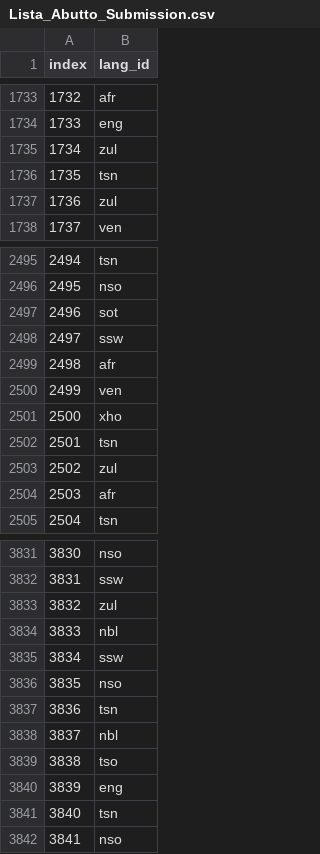
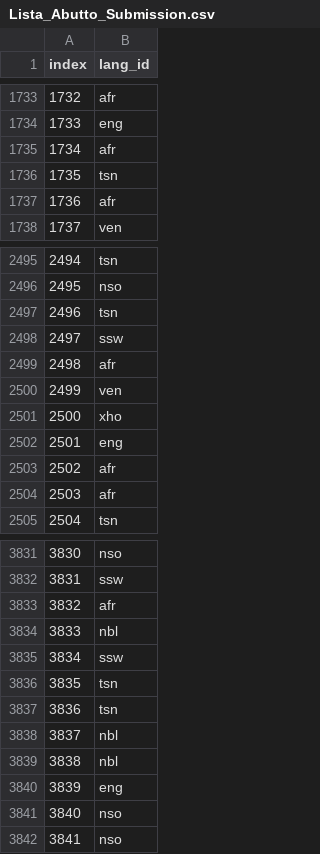
Before and after one commit to lista/South-African-Language-Identification, a CSV file: Lista_Abutto_Submission.csv, drawn as a sheet; only a part is shown, gaps mark what is left out; the diff covers the shown part only.

```diff
--- a/Lista_Abutto_Submission.csv
+++ b/Lista_Abutto_Submission.csv
@@ -1734,5 +1734,5 @@ index,lang_id
 1733,eng
-1734,zul
+1734,afr
 1735,tsn
-1736,zul
+1736,afr
 1737,ven
@@ -2496,3 +2496,3 @@ index,lang_id
 2495,nso
-2496,sot
+2496,tsn
 2497,ssw
@@ -2501,4 +2501,4 @@ index,lang_id
 2500,xho
-2501,tsn
-2502,zul
+2501,eng
+2502,afr
 2503,afr
@@ -3832,11 +3832,11 @@ index,lang_id
 3831,ssw
-3832,zul
+3832,afr
 3833,nbl
 3834,ssw
-3835,nso
+3835,tsn
 3836,tsn
 3837,nbl
-3838,tso
+3838,nbl
 3839,eng
-3840,tsn
+3840,nso
 3841,nso
```
Also changed, not shown: 128 edited cells elsewhere in this file, 1 other file.
